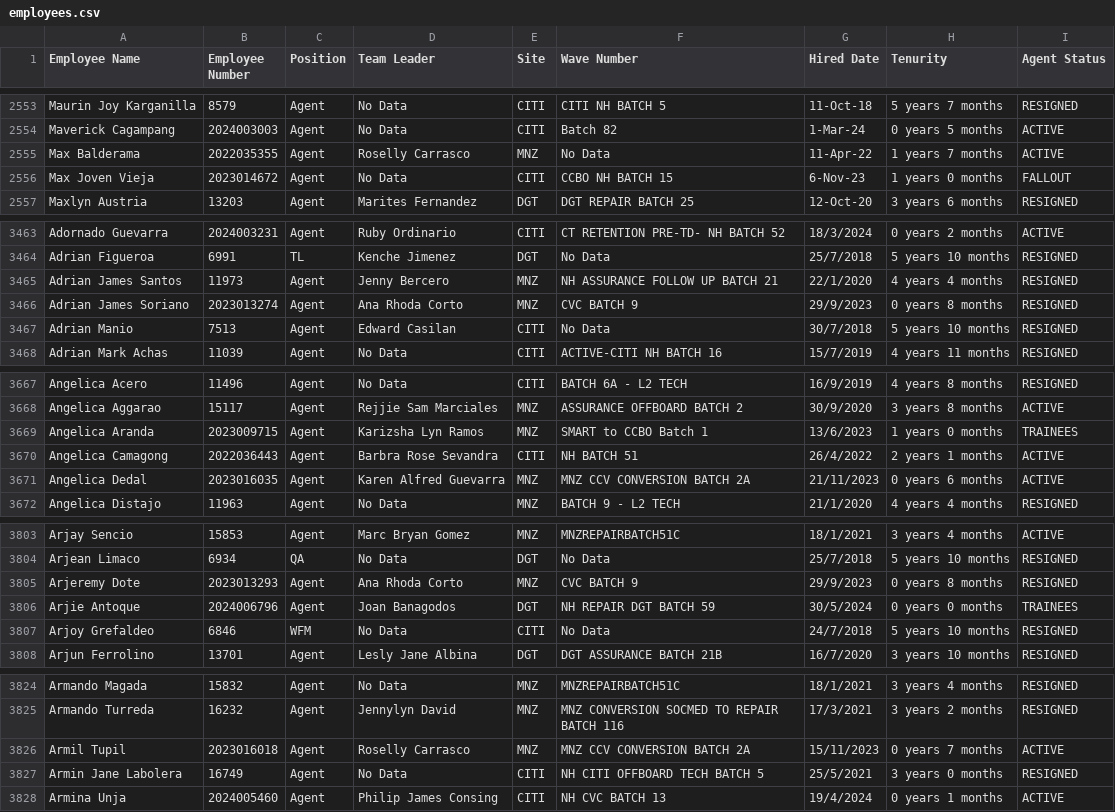
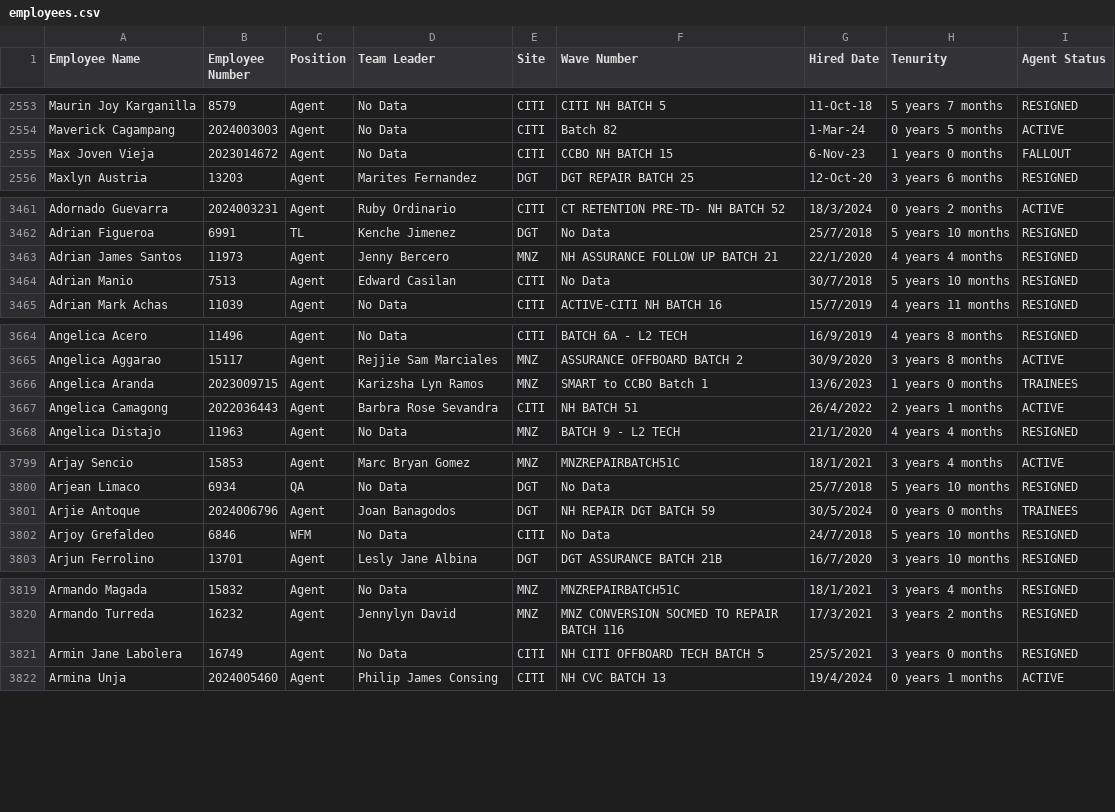
Before and after one commit to noobutwiz/mytools, a CSV file: employees.csv, drawn as a sheet; only a part is shown, gaps mark what is left out; the diff covers the shown part only; the diff names each change by its address in the sheet, - before the commit and + after, or states it on an @@ line.

Commit message:
Update employees.csv

```diff
--- a/employees.csv
+++ b/employees.csv
-row 2555: Max Balderama | 2022035355 | Agent | Roselly Carrasco | MNZ | No Data | 11-Apr-22 | 1 years 7 months | ACTIVE
-row 3466: Adrian James Soriano | 2023013274 | Agent | Ana Rhoda Corto | MNZ | CVC BATCH 9 | 29/9/2023 | 0 years 8 months | RESIGNED
-row 3671: Angelica Dedal | 2023016035 | Agent | Karen Alfred Guevarra | MNZ | MNZ CCV CONVERSION BATCH 2A | 21/11/2023 | 0 years 6 months | ACTIVE
-row 3805: Arjeremy Dote | 2023013293 | Agent | Ana Rhoda Corto | MNZ | CVC BATCH 9 | 29/9/2023 | 0 years 8 months | RESIGNED
-row 3826: Armil Tupil | 2023016018 | Agent | Roselly Carrasco | MNZ | MNZ CCV CONVERSION BATCH 2A | 15/11/2023 | 0 years 7 months | ACTIVE
```
Also changed, not shown: 15 removed rows and 5 edited cells elsewhere in this file.
